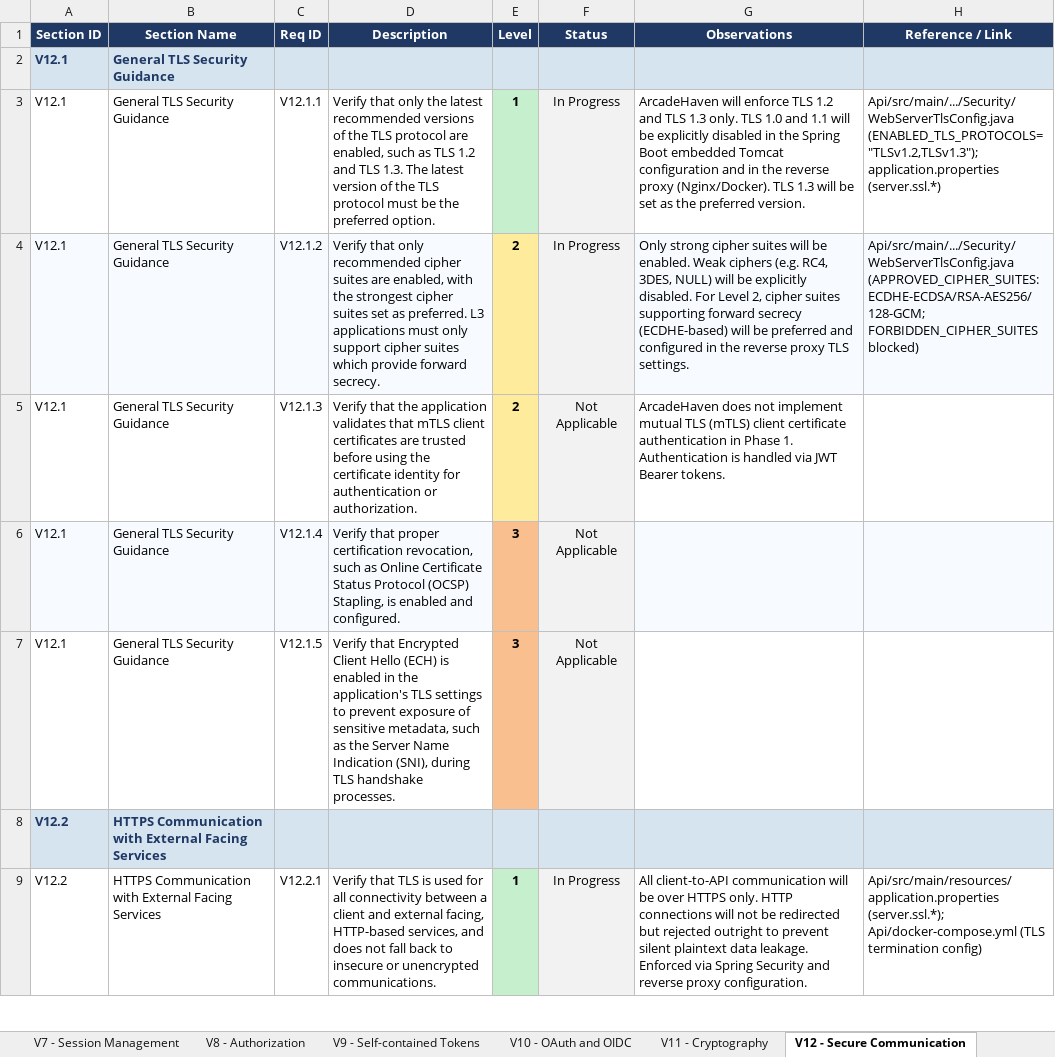
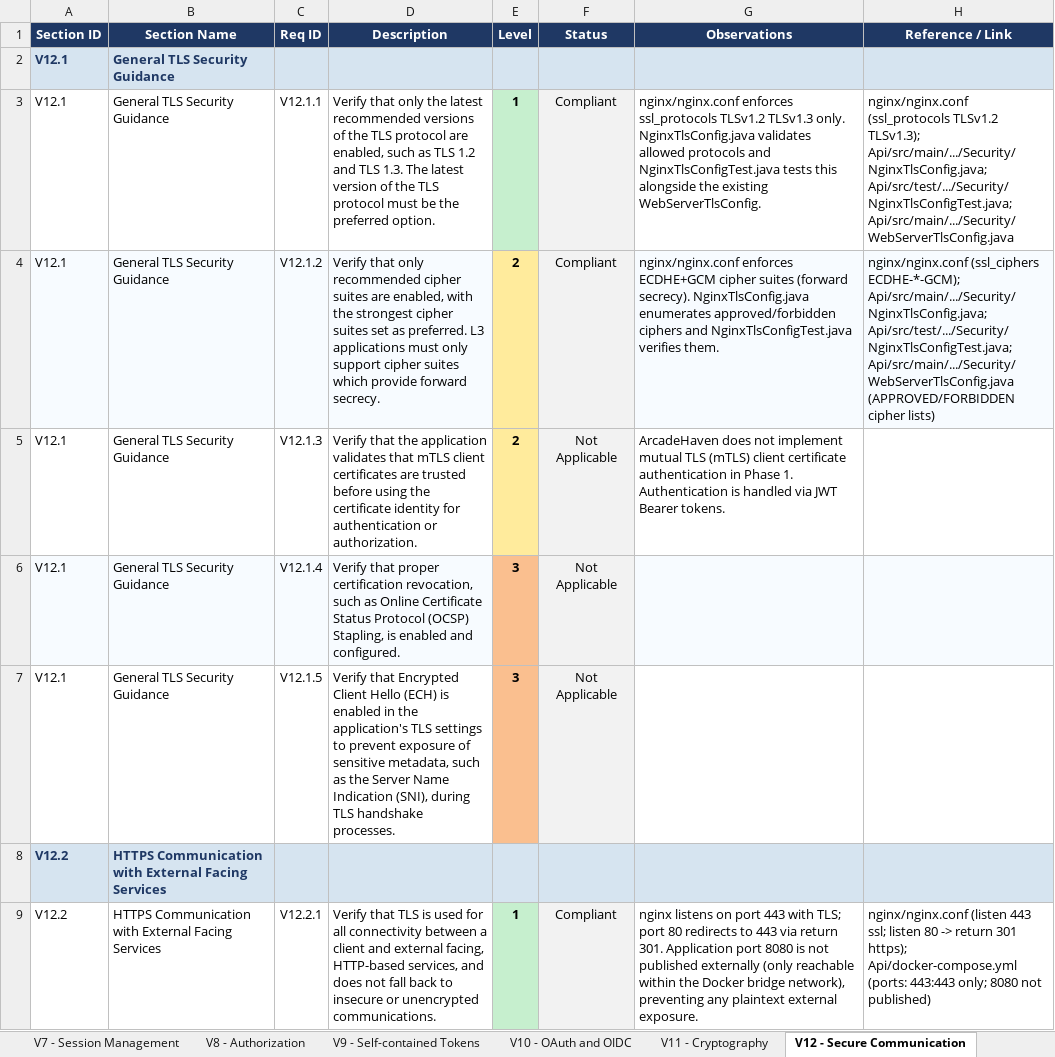
Before and after one commit to mei-desofs/desofs2026-wed_nap_2, an Excel workbook: Deliverables/ASVS_5.0_Tracker.xlsx, sheet V12 - Secure Communication, drawn as a sheet; only a part is shown; values as stored, in another font and other column widths than the file's, no borders; conditional formats not drawn; the diff covers the shown part only; the diff names each change by its address in the sheet, - before the commit and + after, or states it on an @@ line.

Commit message:
feat!: Implement ASVS V12 secure communication via nginx TLS reverse proxy
- Add nginx:1.27-alpine as TLS termination proxy (V12.1.1, V12.1.2, V12.2.1)
- Restrict protocols to TLS 1.2/1.3 with ECDHE+GCM ciphers; HTTP :80 → HTTPS :443
- Add NginxTlsConfig constants class and 17 unit tests validating TLS policy
- Add self-signed cert generation scripts for dev/CI (generate-self-signed-cert.sh/.ps1)
- Remove external exposure of port 8080 — all traffic now enters via nginx on :443
- Fix KEYCLOAK_JWK_ISSUER missing from .env and docker-compose (caused JWT iss mismatch → 401)
- Fix GameFileTest and GameServiceTest to match updated domain/service signatures
- Update Postman baseUrl to https://localhost
- Update ASVS tracker (V12.1.1, V12.1.2, V12.2.1, V12.3.2, V12.3.4 → Compliant)

BREAKING CHANGE: port 8080 is no longer published; generate TLS certs before
starting the stack (./nginx/generate-self-signed-cert.sh or .ps1)

```diff
--- a/Deliverables/ASVS_5.0_Tracker.xlsx (sheet V12 - Secure Communication)
+++ b/Deliverables/ASVS_5.0_Tracker.xlsx (sheet V12 - Secure Communication)
-F3:F4 (Status): In Progress
+F3:F4 (Status): Compliant
-G3 (Observations): ArcadeHaven will enforce TLS 1.2 and TLS 1.3 only. TLS 1.0 and 1.1 will be explicitly disabled in the Spring Boot embedded Tomcat configuration and in the reverse proxy (Nginx/Docker). TLS 1.3 will be set as the preferred version.
+G3 (Observations): nginx/nginx.conf enforces ssl_protocols TLSv1.2 TLSv1.3 only. NginxTlsConfig.java validates allowed protocols and NginxTlsConfigTest.java tests this alongside the existing WebServerTlsConfig.
-H3 (Reference / Link): Api/src/main/.../Security/WebServerTlsConfig.java (ENABLED_TLS_PROTOCOLS="TLSv1.2,TLSv1.3"); application.properties (server.ssl.*)
+H3 (Reference / Link): nginx/nginx.conf (ssl_protocols TLSv1.2 TLSv1.3); Api/src/main/.../Security/NginxTlsConfig.java; Api/src/test/.../Security/NginxTlsConfigTest.java; Api/src/main/.../Security/WebServerTlsConfig.java
-G4 (Observations): Only strong cipher suites will be enabled. Weak ciphers (e.g. RC4, 3DES, NULL) will be explicitly disabled. For Level 2, cipher suites supporting forward secrecy (ECDHE-based) will be preferred and configured in the reverse proxy TLS settings.
+G4 (Observations): nginx/nginx.conf enforces ECDHE+GCM cipher suites (forward secrecy). NginxTlsConfig.java enumerates approved/forbidden ciphers and NginxTlsConfigTest.java verifies them.
-H4 (Reference / Link): Api/src/main/.../Security/WebServerTlsConfig.java (APPROVED_CIPHER_SUITES: ECDHE-ECDSA/RSA-AES256/128-GCM; FORBIDDEN_CIPHER_SUITES blocked)
+H4 (Reference / Link): nginx/nginx.conf (ssl_ciphers ECDHE-*-GCM); Api/src/main/.../Security/NginxTlsConfig.java; Api/src/test/.../Security/NginxTlsConfigTest.java; Api/src/main/.../Security/WebServerTlsConfig.java (APPROVED/FORBIDDEN cipher lists)
-F9 (Status): In Progress
+F9 (Status): Compliant
-G9 (Observations): All client-to-API communication will be over HTTPS only. HTTP connections will not be redirected but rejected outright to prevent silent plaintext data leakage. Enforced via Spring Security and reverse proxy configuration.
+G9 (Observations): nginx listens on port 443 with TLS; port 80 redirects to 443 via return 301. Application port 8080 is not published externally (only reachable within the Docker bridge network), preventing any plaintext external exposure.
-H9 (Reference / Link): Api/src/main/resources/application.properties (server.ssl.*); Api/docker-compose.yml (TLS termination config)
+H9 (Reference / Link): nginx/nginx.conf (listen 443 ssl; listen 80 -> return 301 https); Api/docker-compose.yml (ports: 443:443 only; 8080 not published)
```
Also changed, not shown: 15 edited cells elsewhere in this sheet, sheet Summary, charts or pictures, 16 other files.
